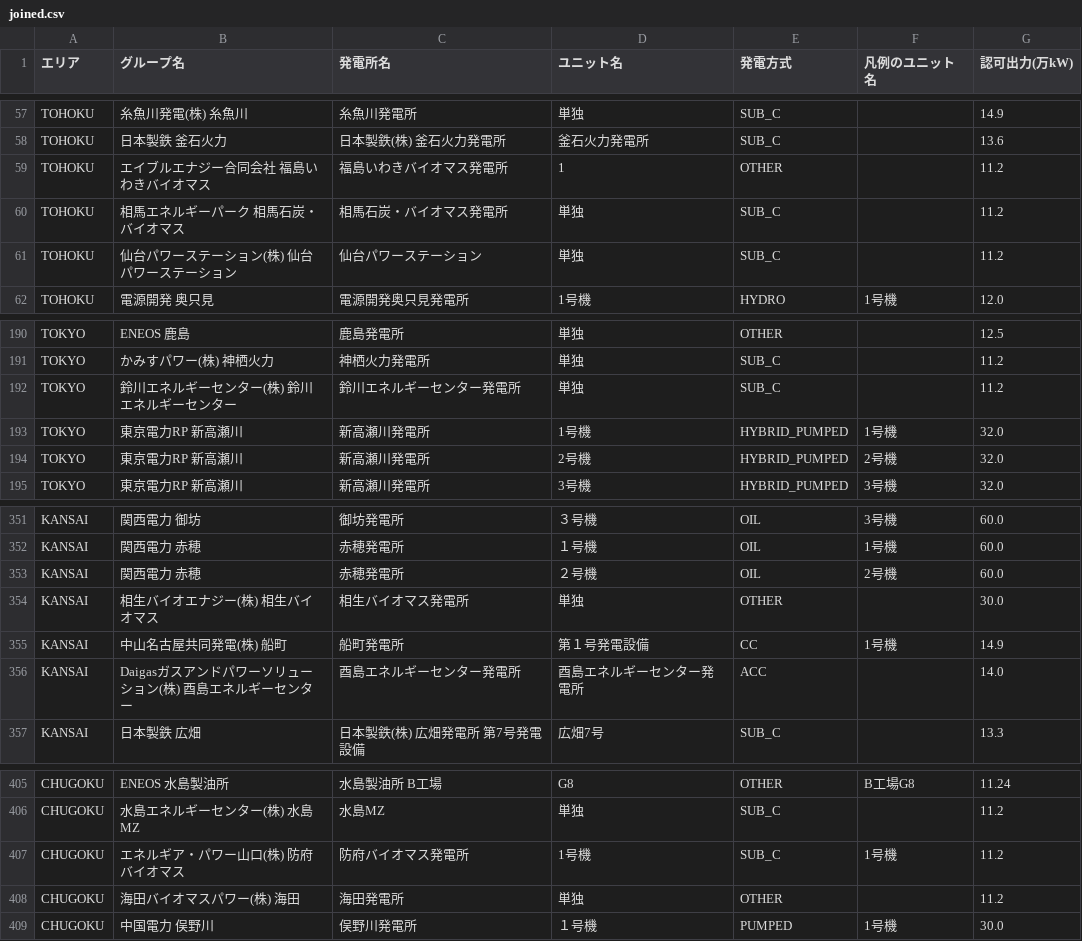
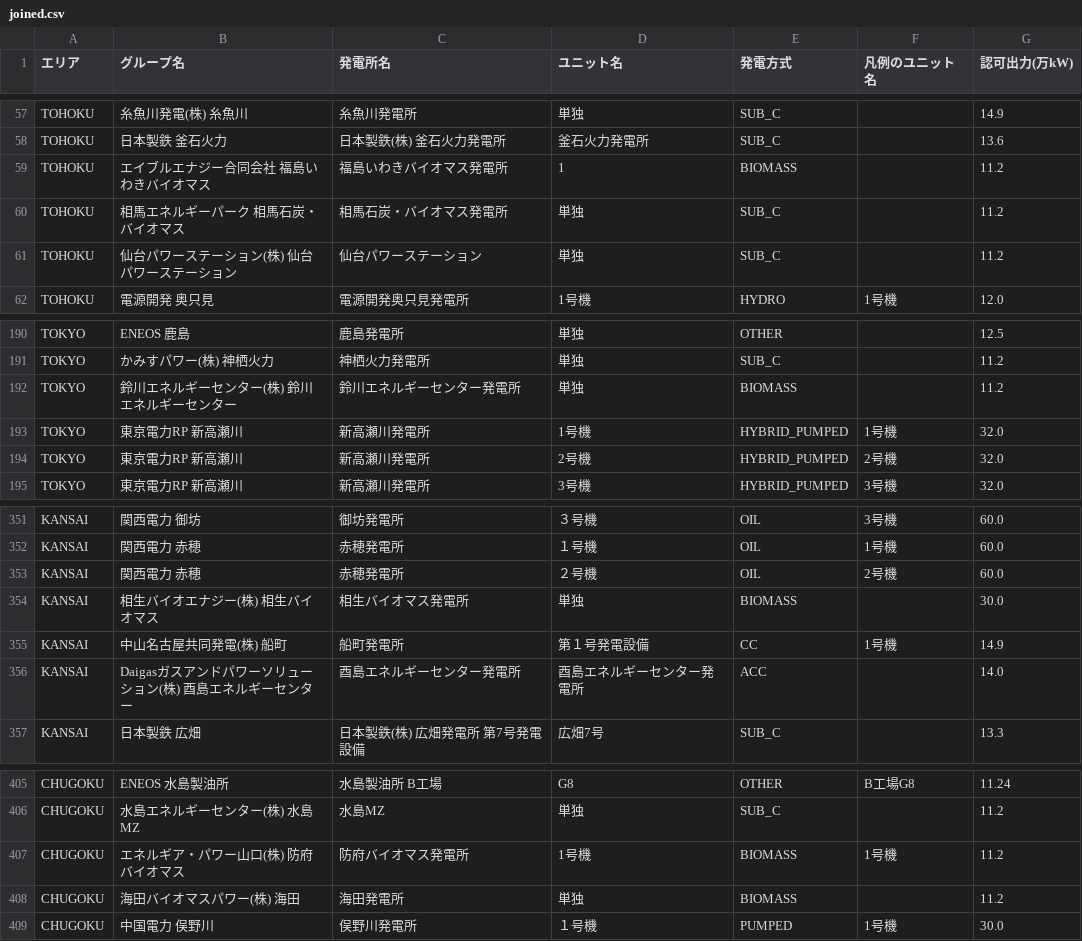
Before and after one commit to abUmat/gen-by-unit, a CSV file: plant_data/joined.csv, drawn as a sheet; only a part is shown, gaps mark what is left out.

```diff
--- a/plant_data/joined.csv
+++ b/plant_data/joined.csv
@@ -58,3 +58,3 @@ TOHOKU,糸魚川発電(株) 糸魚川,糸魚川発電所,単独,SUB_C,,14.9
 TOHOKU,日本製鉄 釜石火力,日本製鉄(株) 釜石火力発電所,釜石火力発電所,SUB_C,,13.6
-TOHOKU,エイブルエナジー合同会社 福島いわきバイオマス,福島いわきバイオマス発電所,1,OTHER,,11.2
+TOHOKU,エイブルエナジー合同会社 福島いわきバイオマス,福島いわきバイオマス発電所,1,BIOMASS,,11.2
 TOHOKU,相馬エネルギーパーク 相馬石炭・バイオマス,相馬石炭・バイオマス発電所,単独,SUB_C,,11.2
@@ -191,3 +191,3 @@ TOKYO,ENEOS 鹿島,鹿島発電所,単独,OTHER,,12.5
 TOKYO,かみすパワー(株) 神栖火力,神栖火力発電所,単独,SUB_C,,11.2
-TOKYO,鈴川エネルギーセンター(株) 鈴川エネルギーセンター,鈴川エネルギーセンター発電所,単独,SUB_C,,11.2
+TOKYO,鈴川エネルギーセンター(株) 鈴川エネルギーセンター,鈴川エネルギーセンター発電所,単独,BIOMASS,,11.2
 TOKYO,東京電力RP 新高瀬川,新高瀬川発電所,1号機,HYBRID_PUMPED,1号機,32.0
@@ -353,3 +353,3 @@ KANSAI,関西電力 赤穂,赤穂発電所,１号機,OIL,1号機,60.0
 KANSAI,関西電力 赤穂,赤穂発電所,２号機,OIL,2号機,60.0
-KANSAI,相生バイオエナジー(株) 相生バイオマス,相生バイオマス発電所,単独,OTHER,,30.0
+KANSAI,相生バイオエナジー(株) 相生バイオマス,相生バイオマス発電所,単独,BIOMASS,,30.0
 KANSAI,中山名古屋共同発電(株) 船町,船町発電所,第１号発電設備,CC,1号機,14.9
@@ -406,4 +406,4 @@ CHUGOKU,ENEOS 水島製油所,水島製油所　B工場,G8,OTHER,B工場G8,11.24
 CHUGOKU,水島エネルギーセンター(株) 水島MZ,水島MZ,単独,SUB_C,,11.2
-CHUGOKU,エネルギア・パワー山口(株) 防府バイオマス,防府バイオマス発電所,1号機,SUB_C,1号機,11.2
-CHUGOKU,海田バイオマスパワー(株) 海田,海田発電所,単独,OTHER,,11.2
+CHUGOKU,エネルギア・パワー山口(株) 防府バイオマス,防府バイオマス発電所,1号機,BIOMASS,1号機,11.2
+CHUGOKU,海田バイオマスパワー(株) 海田,海田発電所,単独,BIOMASS,,11.2
 CHUGOKU,中国電力 俣野川,俣野川発電所,１号機,PUMPED,1号機,30.0
```
Also changed, not shown: plant_data/units.csv, 2 other files.
